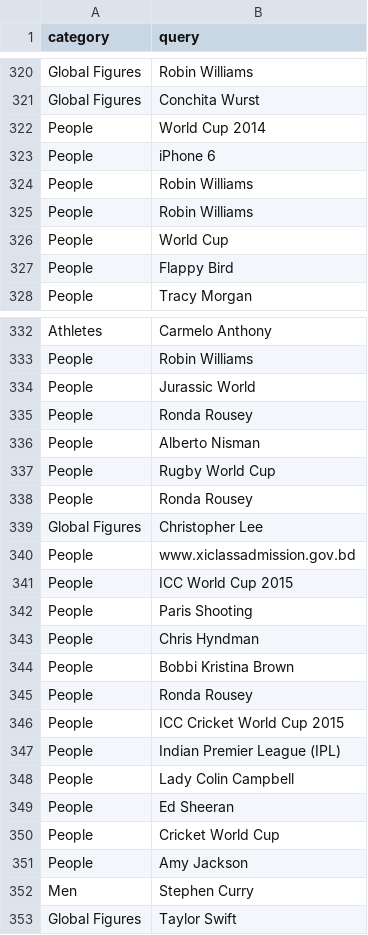
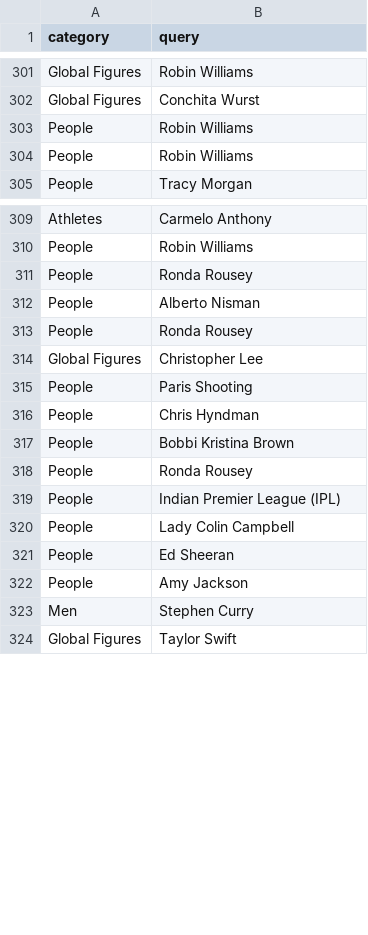
Before and after one commit to jshiah/dsc209r-datavisualization-finalproject, a CSV file: people_trends.csv, drawn as a sheet; only a part is shown, gaps mark what is left out; the diff covers the shown part only; the diff names each change by its address in the sheet, - before the commit and + after, or states it on an @@ line.

Commit message:
Updated data
clean data for pie chart to remove "world cup" and "iPhone"

```diff
--- a/people_trends.csv
+++ b/people_trends.csv
-row 322: People | World Cup 2014
-row 323: People | iPhone 6
-row 326: People | World Cup
-row 327: People | Flappy Bird
-row 334: People | Jurassic World
-row 337: People | Rugby World Cup
-row 340: People | www.xiclassadmission.gov.bd
-row 341: People | ICC World Cup 2015
-row 346: People | ICC Cricket World Cup 2015
-row 350: People | Cricket World Cup
```
Also changed, not shown: 58 removed rows elsewhere in this file.
